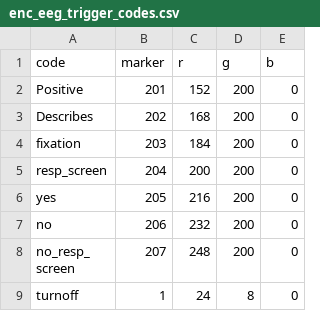
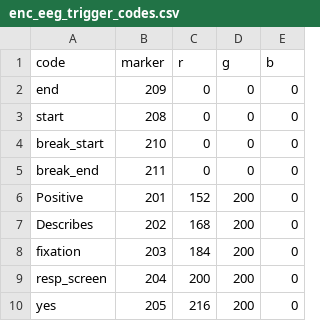
Before and after one commit to vlawlor/StressMem, a CSV file: enc_eeg_trigger_codes.csv, drawn as a sheet; only a part is shown; the shorter side is filled out with more unchanged rows; the diff names each change by its address in the sheet, - before the commit and + after, or states it on an @@ line.

```diff
--- a/enc_eeg_trigger_codes.csv
+++ b/enc_eeg_trigger_codes.csv
+row 2: end | 209 | 0 | 0 | 0
+row 3: start | 208 | 0 | 0 | 0
+row 4: break_start | 210 | 0 | 0 | 0
+row 5: break_end | 211 | 0 | 0 | 0
```
Also changed, not shown: ret_eeg_trigger_codes.csv.
